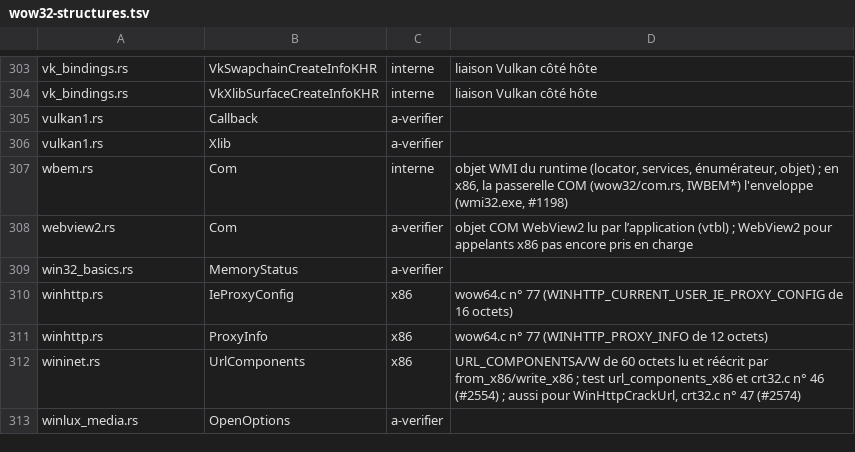
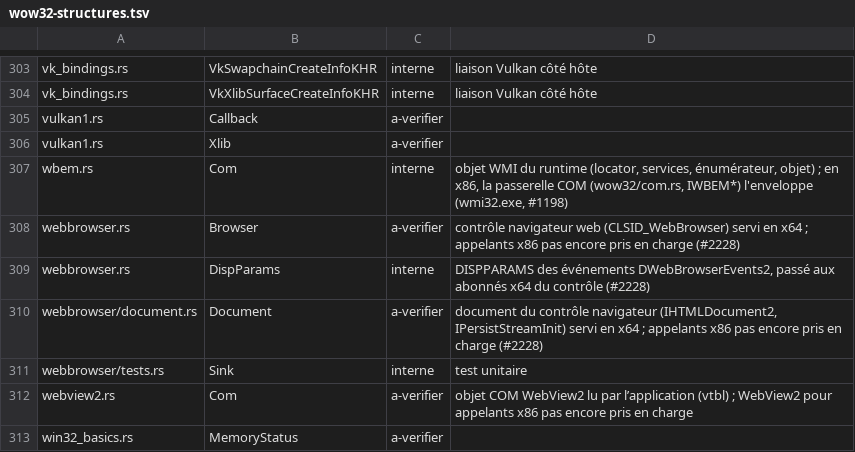
Before and after one commit to Univers4craft/winlux, a TSV file: docs/compat/wow32-structures.tsv, drawn as a sheet; only a part is shown, gaps mark what is left out; the shorter side is filled out with more unchanged rows.

```diff
--- a/docs/compat/wow32-structures.tsv
+++ b/docs/compat/wow32-structures.tsv
@@ -307,2 +307,6 @@ vulkan1.rs	Xlib	a-verifier
 wbem.rs	Com	interne	objet WMI du runtime (locator, services, énumérateur, objet) ; en x86, la passerelle COM (wow32/com.rs, IWBEM*) l'enveloppe (wmi32.exe, #1198)
+webbrowser.rs	Browser	a-verifier	contrôle navigateur web (CLSID_WebBrowser) servi en x64 ; appelants x86 pas encore pris en charge (#2228)
+webbrowser.rs	DispParams	interne	DISPPARAMS des événements DWebBrowserEvents2, passé aux abonnés x64 du contrôle (#2228)
+webbrowser/document.rs	Document	a-verifier	document du contrôle navigateur (IHTMLDocument2, IPersistStreamInit) servi en x64 ; appelants x86 pas encore pris en charge (#2228)
+webbrowser/tests.rs	Sink	interne	test unitaire
 webview2.rs	Com	a-verifier	objet COM WebView2 lu par l’application (vtbl) ; WebView2 pour appelants x86 pas encore pris en charge
```
Also changed, not shown: 7 other files.
